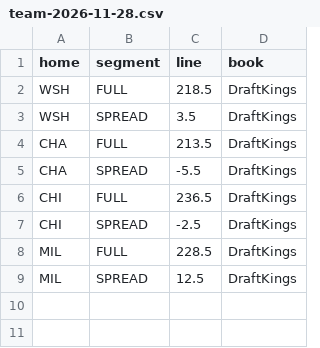
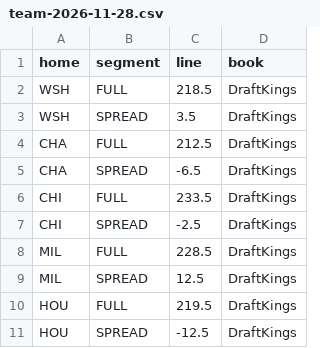
Before and after one commit to zackh608/signal-report, a CSV file: data/nba/lines/team-2026-11-28.csv, drawn as a sheet.

```diff
--- a/data/nba/lines/team-2026-11-28.csv
+++ b/data/nba/lines/team-2026-11-28.csv
@@ -3,5 +3,5 @@ WSH,FULL,218.5,DraftKings
 WSH,SPREAD,3.5,DraftKings
-CHA,FULL,213.5,DraftKings
-CHA,SPREAD,-5.5,DraftKings
-CHI,FULL,236.5,DraftKings
+CHA,FULL,212.5,DraftKings
+CHA,SPREAD,-6.5,DraftKings
+CHI,FULL,233.5,DraftKings
 CHI,SPREAD,-2.5,DraftKings
@@ -9 +9,3 @@ MIL,FULL,228.5,DraftKings
 MIL,SPREAD,12.5,DraftKings
+HOU,FULL,219.5,DraftKings
+HOU,SPREAD,-12.5,DraftKings
```
Also changed, not shown: context/player_baselines.csv, context/team_board.csv, 14 other files.
